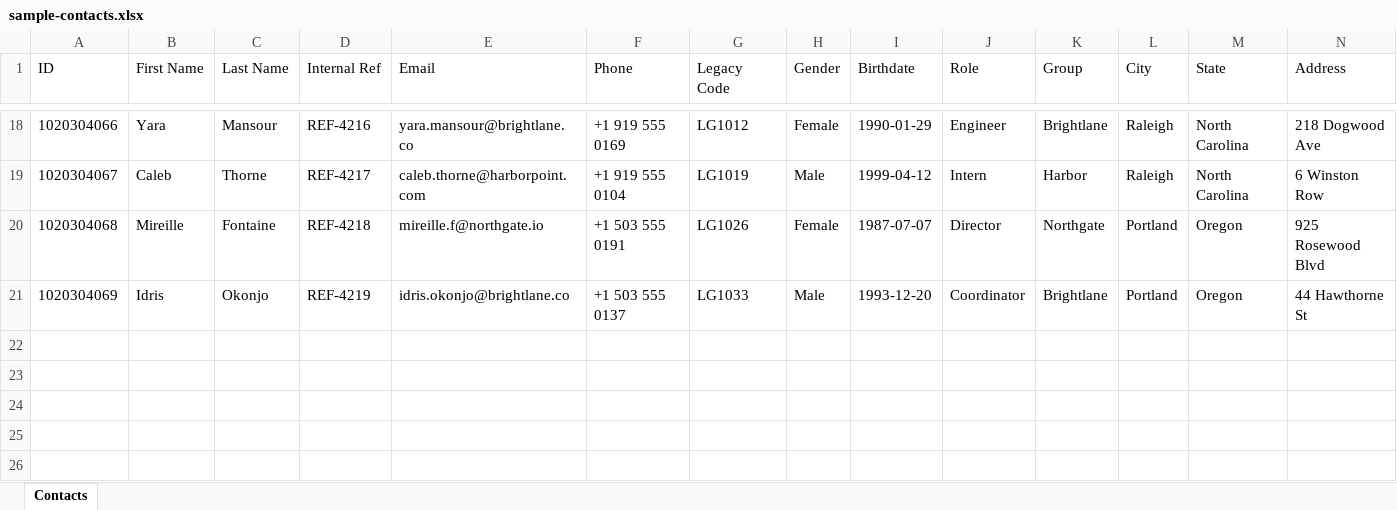
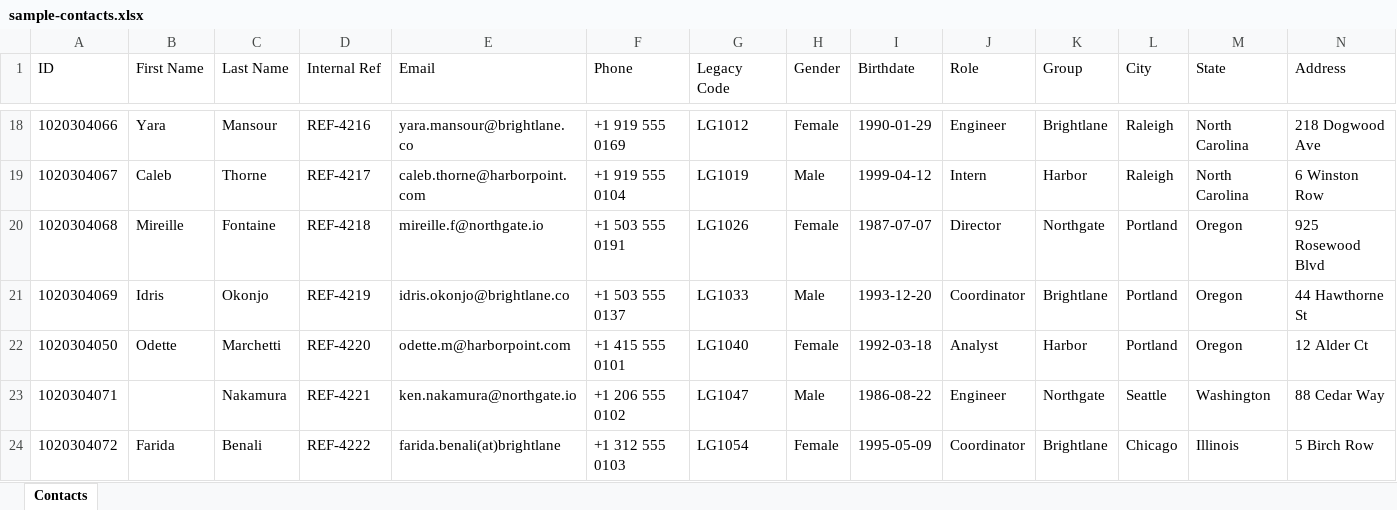
Before and after one commit to dazza-dev/vue-sheet-mapper, an Excel workbook: demo/public/sample-contacts.xlsx, sheet Contacts, drawn as a sheet; only a part is shown, gaps mark what is left out; values as stored, in another font and other column widths than the file's, no borders; the diff names each change by its address in the sheet, - before the commit and + after, or states it on an @@ line.

```diff
--- a/demo/public/sample-contacts.xlsx (sheet Contacts)
+++ b/demo/public/sample-contacts.xlsx (sheet Contacts)
+row 22: 1020304050 | Odette | Marchetti | REF-4220 | odette.m@harborpoint.com | +1 415 555 0101 | LG1040 | Female | 1992-03-18 | Analyst | Harbor | Portland | Oregon | 12 Alder Ct
+row 23: 1020304071 |  | Nakamura | REF-4221 | ken.nakamura@northgate.io | +1 206 555 0102 | LG1047 | Male | 1986-08-22 | Engineer | Northgate | Seattle | Washington | 88 Cedar Way
+row 24: 1020304072 | Farida | Benali | REF-4222 | farida.benali(at)brightlane | +1 312 555 0103 | LG1054 | Female | 1995-05-09 | Coordinator | Brightlane | Chicago | Illinois | 5 Birch Row
```
Also changed, not shown: 2 other files.
